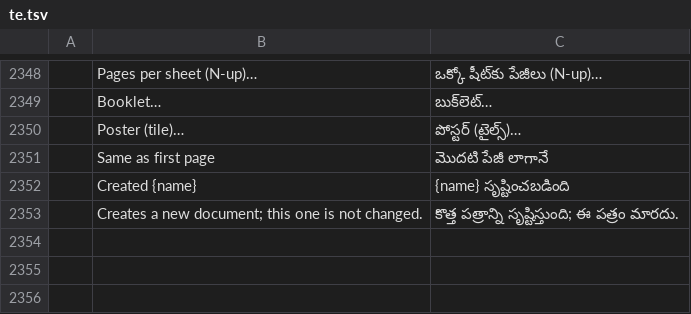
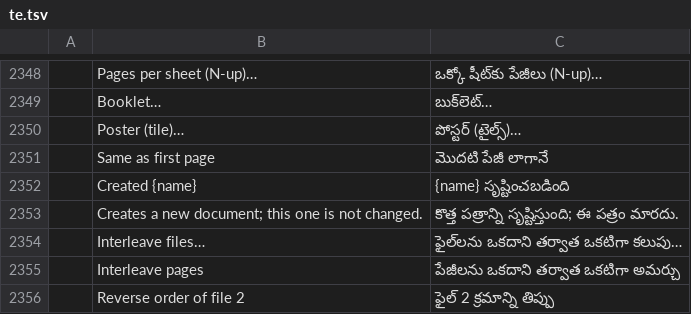
Before and after one commit to AbdusamadAzamatov/pdfcraft-plus, a TSV file: crates/ui-egui/src/i18n/te.tsv, drawn as a sheet; only a part is shown, gaps mark what is left out; the diff names each change by its address in the sheet, - before the commit and + after, or states it on an @@ line.

Commit message:
Merge PL3: interleave files
# Conflicts:
#	ATTRIBUTION.toml
#	crates/automation/tests/automation.rs
#	crates/engine/src/catalog.rs
#	crates/engine/src/tests.rs
#	parity/acrobat-features.toml

```diff
--- a/crates/ui-egui/src/i18n/te.tsv
+++ b/crates/ui-egui/src/i18n/te.tsv
+row 2354:  | Interleave files… | ఫైల్‌లను ఒకదాని తర్వాత ఒకటిగా కలుపు…
+row 2355:  | Interleave pages | పేజీలను ఒకదాని తర్వాత ఒకటిగా అమర్చు
+row 2356:  | Reverse order of file 2 | ఫైల్ 2 క్రమాన్ని తిప్పు
```
Also changed, not shown: crates/ui-egui/src/i18n/ar.tsv, crates/ui-egui/src/i18n/bg.tsv, 35 other files.
